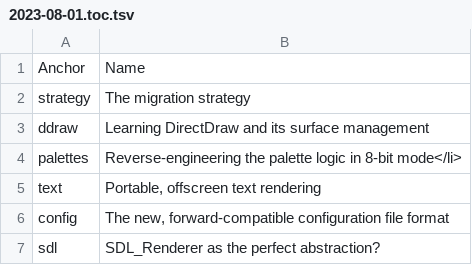
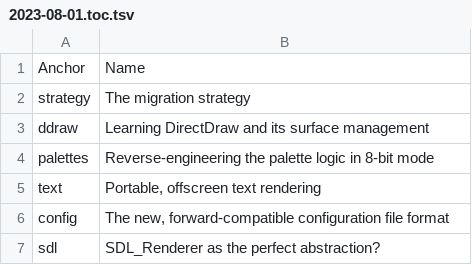
Before and after one commit to nmlgc/rec98.nmlgc.net, a TSV file: blog/2023-08-01.toc.tsv, drawn as a sheet.

Commit message:
[Blog] Fix mismatched start and end tags

```diff
--- a/blog/2023-08-01.toc.tsv
+++ b/blog/2023-08-01.toc.tsv
@@ -3,3 +3,3 @@ strategy	The migration strategy
 ddraw	Learning DirectDraw and its surface management
-palettes	Reverse-engineering the palette logic in 8-bit mode</li>
+palettes	Reverse-engineering the palette logic in 8-bit mode
 text	Portable, offscreen text rendering
```
Also changed, not shown: 35 other files.
